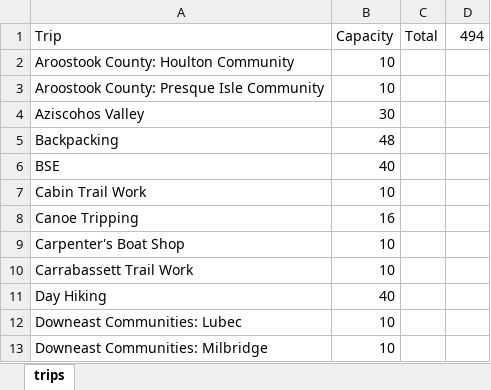
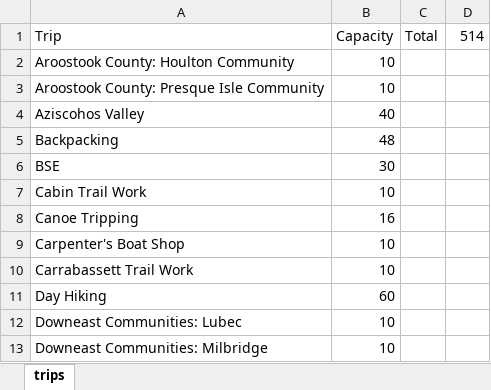
Before and after one commit to willdbk/trip-placement, an Excel workbook: trips.xlsx, sheet trips, drawn as a sheet; only a part is shown; values as stored, in another font and other column widths than the file's, no borders; the diff names each change by its address in the sheet, - before the commit and + after, or states it on an @@ line.

```diff
--- a/trips.xlsx (sheet trips)
+++ b/trips.xlsx (sheet trips)
-D1: 494
+D1: 514
-B4 (Capacity): 30
+B4 (Capacity): 40
-B6 (Capacity): 40
+B6 (Capacity): 30
-B11 (Capacity): 40
+B11 (Capacity): 60
```
Also changed, not shown: OrientationChoices2018.xlsx, 7 other files.
